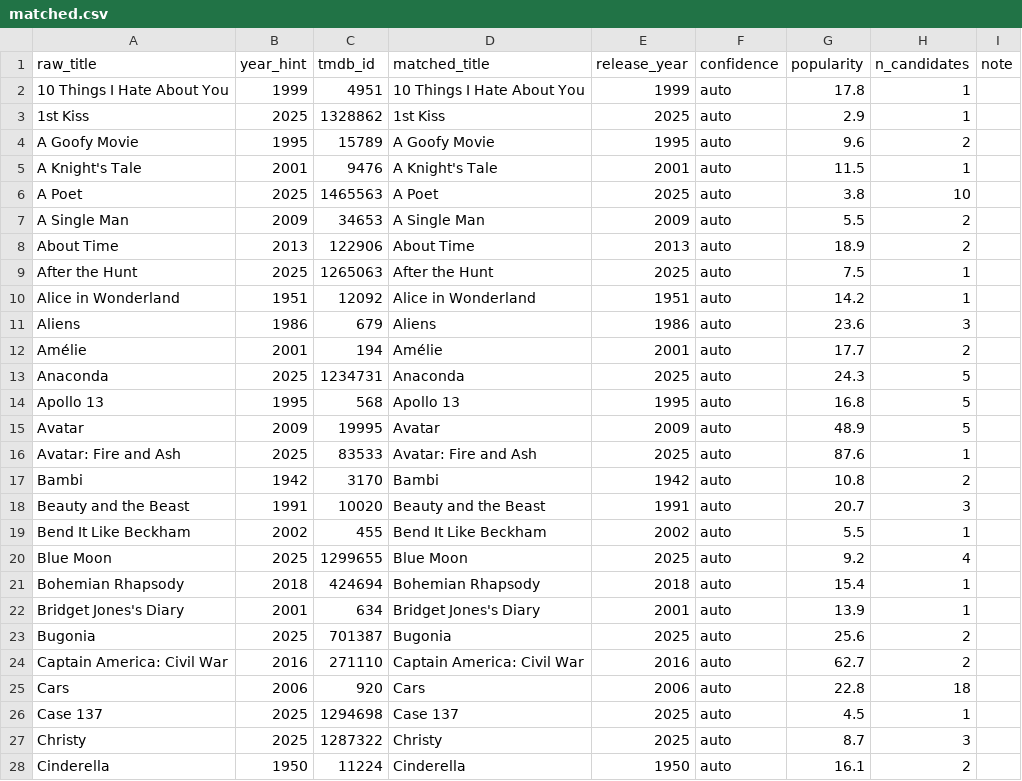
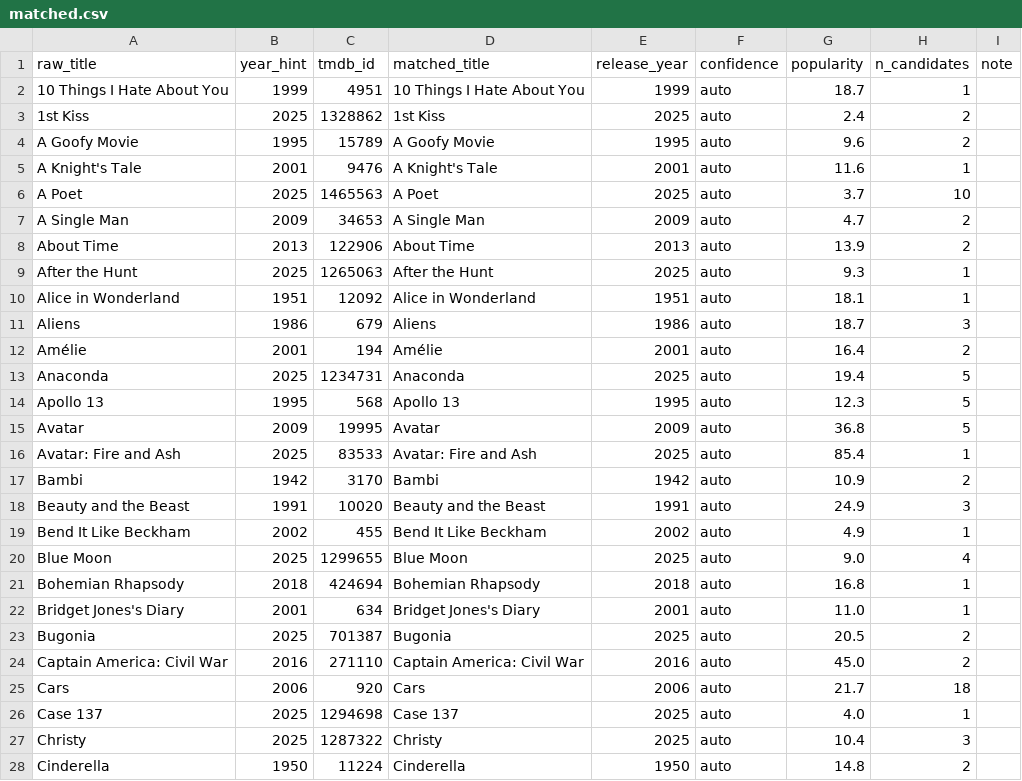
Before and after one commit to neilashah/seatback-cinema, a CSV file: pipeline/matched.csv, drawn as a sheet; only a part is shown; the diff covers the shown part only.

```diff
--- a/pipeline/matched.csv
+++ b/pipeline/matched.csv
@@ -1,28 +1,28 @@
 raw_title,year_hint,tmdb_id,matched_title,release_year,confidence,popularity,n_candidates,note
-10 Things I Hate About You,1999,4951,10 Things I Hate About You,1999,auto,17.8,1,
-1st Kiss,2025,1328862,1st Kiss,2025,auto,2.9,1,
+10 Things I Hate About You,1999,4951,10 Things I Hate About You,1999,auto,18.7,1,
+1st Kiss,2025,1328862,1st Kiss,2025,auto,2.4,2,
 A Goofy Movie,1995,15789,A Goofy Movie,1995,auto,9.6,2,
-A Knight's Tale,2001,9476,A Knight's Tale,2001,auto,11.5,1,
-A Poet,2025,1465563,A Poet,2025,auto,3.8,10,
-A Single Man,2009,34653,A Single Man,2009,auto,5.5,2,
-About Time,2013,122906,About Time,2013,auto,18.9,2,
-After the Hunt,2025,1265063,After the Hunt,2025,auto,7.5,1,
-Alice in Wonderland,1951,12092,Alice in Wonderland,1951,auto,14.2,1,
-Aliens,1986,679,Aliens,1986,auto,23.6,3,
-Amélie,2001,194,Amélie,2001,auto,17.7,2,
-Anaconda,2025,1234731,Anaconda,2025,auto,24.3,5,
-Apollo 13,1995,568,Apollo 13,1995,auto,16.8,5,
-Avatar,2009,19995,Avatar,2009,auto,48.9,5,
-Avatar: Fire and Ash,2025,83533,Avatar: Fire and Ash,2025,auto,87.6,1,
-Bambi,1942,3170,Bambi,1942,auto,10.8,2,
-Beauty and the Beast,1991,10020,Beauty and the Beast,1991,auto,20.7,3,
-Bend It Like Beckham,2002,455,Bend It Like Beckham,2002,auto,5.5,1,
-Blue Moon,2025,1299655,Blue Moon,2025,auto,9.2,4,
-Bohemian Rhapsody,2018,424694,Bohemian Rhapsody,2018,auto,15.4,1,
-Bridget Jones's Diary,2001,634,Bridget Jones's Diary,2001,auto,13.9,1,
-Bugonia,2025,701387,Bugonia,2025,auto,25.6,2,
-Captain America: Civil War,2016,271110,Captain America: Civil War,2016,auto,62.7,2,
-Cars,2006,920,Cars,2006,auto,22.8,18,
-Case 137,2025,1294698,Case 137,2025,auto,4.5,1,
-Christy,2025,1287322,Christy,2025,auto,8.7,3,
-Cinderella,1950,11224,Cinderella,1950,auto,16.1,2,
+A Knight's Tale,2001,9476,A Knight's Tale,2001,auto,11.6,1,
+A Poet,2025,1465563,A Poet,2025,auto,3.7,10,
+A Single Man,2009,34653,A Single Man,2009,auto,4.7,2,
+About Time,2013,122906,About Time,2013,auto,13.9,2,
+After the Hunt,2025,1265063,After the Hunt,2025,auto,9.3,1,
+Alice in Wonderland,1951,12092,Alice in Wonderland,1951,auto,18.1,1,
+Aliens,1986,679,Aliens,1986,auto,18.7,3,
+Amélie,2001,194,Amélie,2001,auto,16.4,2,
+Anaconda,2025,1234731,Anaconda,2025,auto,19.4,5,
+Apollo 13,1995,568,Apollo 13,1995,auto,12.3,5,
+Avatar,2009,19995,Avatar,2009,auto,36.8,5,
+Avatar: Fire and Ash,2025,83533,Avatar: Fire and Ash,2025,auto,85.4,1,
+Bambi,1942,3170,Bambi,1942,auto,10.9,2,
+Beauty and the Beast,1991,10020,Beauty and the Beast,1991,auto,24.9,3,
+Bend It Like Beckham,2002,455,Bend It Like Beckham,2002,auto,4.9,1,
+Blue Moon,2025,1299655,Blue Moon,2025,auto,9.0,4,
+Bohemian Rhapsody,2018,424694,Bohemian Rhapsody,2018,auto,16.8,1,
+Bridget Jones's Diary,2001,634,Bridget Jones's Diary,2001,auto,11.0,1,
+Bugonia,2025,701387,Bugonia,2025,auto,20.5,2,
+Captain America: Civil War,2016,271110,Captain America: Civil War,2016,auto,45.0,2,
+Cars,2006,920,Cars,2006,auto,21.7,18,
+Case 137,2025,1294698,Case 137,2025,auto,4.0,1,
+Christy,2025,1287322,Christy,2025,auto,10.4,3,
+Cinderella,1950,11224,Cinderella,1950,auto,14.8,2,
```
Also changed, not shown: 160 edited cells elsewhere in this file, 1 other file.
